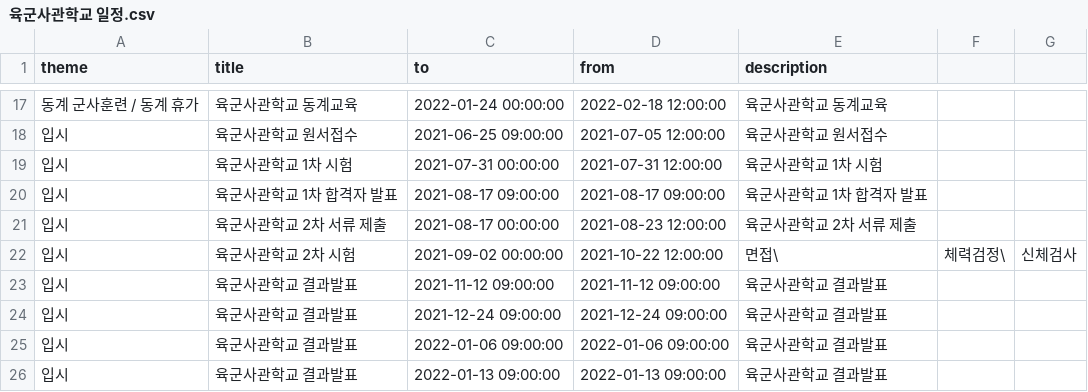
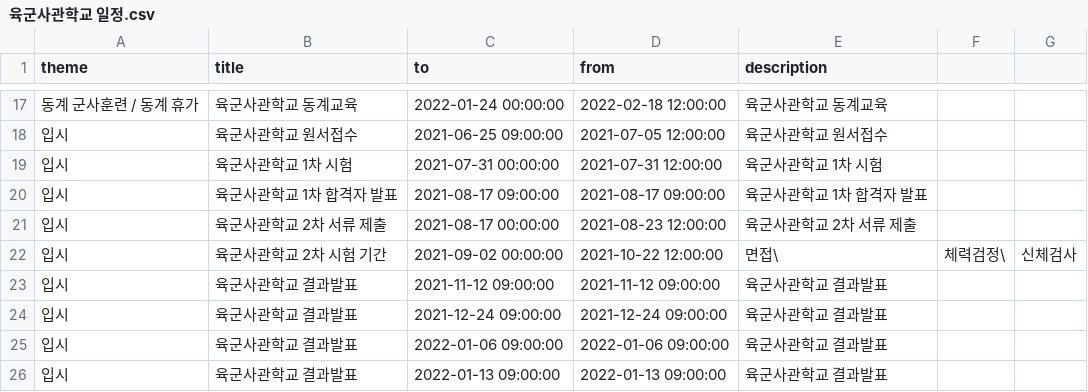
Before and after one commit to Welcome-K-Army/Welcome-K-Army, a CSV file: lib/storage/csvFiles/curriculums/육군사관학교 일정.csv, drawn as a sheet; only a part is shown, gaps mark what is left out.

```diff
--- a/lib/storage/csvFiles/curriculums/육군사관학교 일정.csv
+++ b/lib/storage/csvFiles/curriculums/육군사관학교 일정.csv
@@ -21,3 +21,3 @@ theme,title,to,from,description
 입시,육군사관학교 2차 서류 제출,2021-08-17 00:00:00,2021-08-23 12:00:00,육군사관학교 2차 서류 제출
-입시,육군사관학교 2차 시험,2021-09-02 00:00:00,2021-10-22 12:00:00,면접\, 체력검정\, 신체검사
+입시,육군사관학교 2차 시험 기간,2021-09-02 00:00:00,2021-10-22 12:00:00,면접\, 체력검정\, 신체검사
 입시,육군사관학교 결과발표,2021-11-12 09:00:00,2021-11-12 09:00:00,육군사관학교 결과발표
```
Also changed, not shown: lib/storage/csvFiles/curriculums/공군사관학교 일정.csv, lib/storage/csvFiles/curriculums/육군학군사관(ROTC) 일정.csv, 28 other files.
